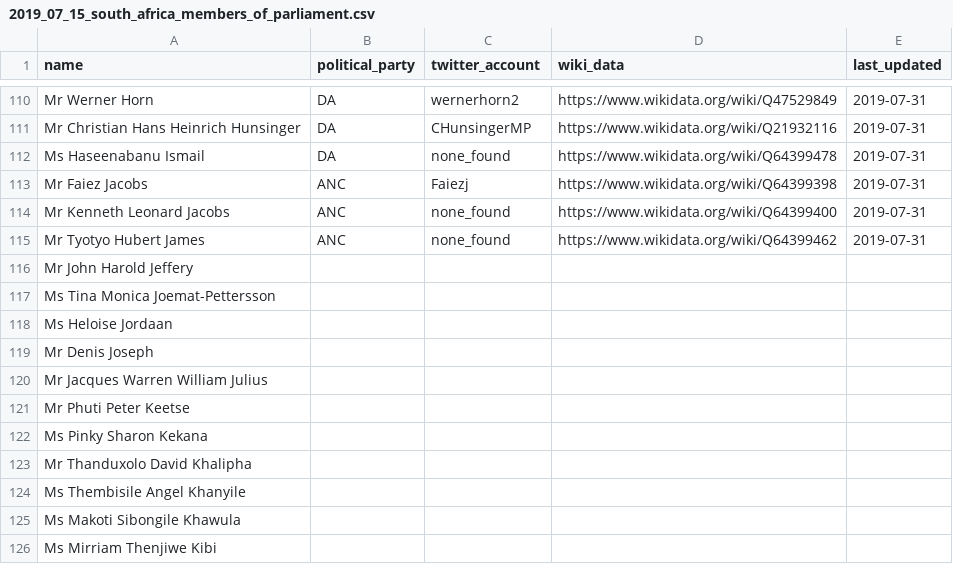
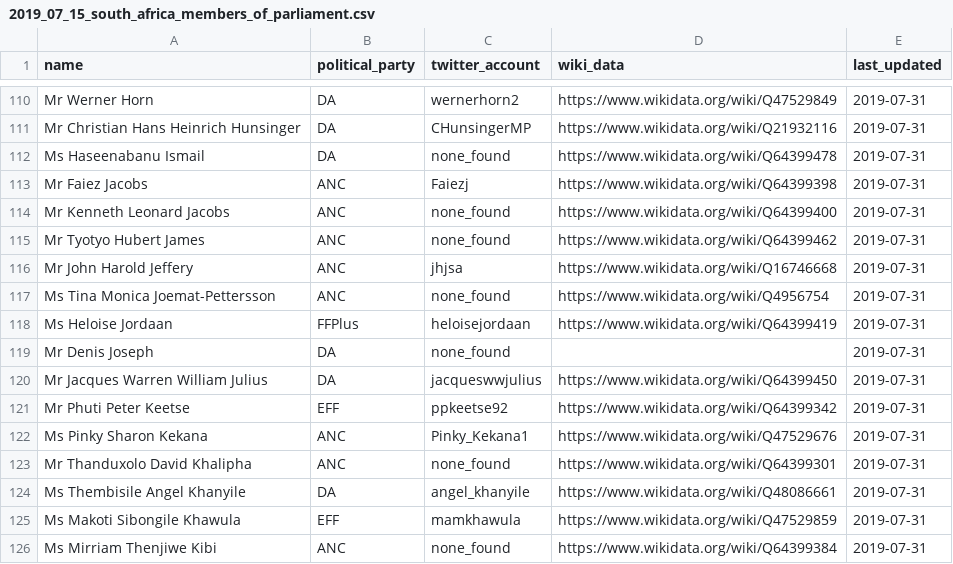
Before and after one commit to dsfsi/sa-parliament, a CSV file: data/2019_07_15_south_africa_members_of_parliament.csv, drawn as a sheet; only a part is shown, gaps mark what is left out; the diff covers the shown part only.

Commit message:
13 Sep 2019

```diff
--- a/data/2019_07_15_south_africa_members_of_parliament.csv
+++ b/data/2019_07_15_south_africa_members_of_parliament.csv
@@ -115,12 +115,12 @@ Mr Kenneth Leonard Jacobs,ANC,none_found,https://www.wikidata.org/wiki/Q64399400
 Mr Tyotyo Hubert James,ANC,none_found,https://www.wikidata.org/wiki/Q64399462,2019-07-31
-Mr John Harold Jeffery,,,,
-Ms Tina Monica Joemat-Pettersson,,,,
-Ms Heloise Jordaan,,,,
-Mr Denis Joseph,,,,
-Mr Jacques Warren William Julius,,,,
-Mr Phuti Peter Keetse,,,,
-Ms Pinky Sharon Kekana,,,,
-Mr Thanduxolo David Khalipha,,,,
-Ms Thembisile Angel Khanyile,,,,
-Ms Makoti Sibongile Khawula,,,,
-Ms Mirriam Thenjiwe Kibi,,,,
+Mr John Harold Jeffery,ANC,jhjsa,https://www.wikidata.org/wiki/Q16746668,2019-07-31
+Ms Tina Monica Joemat-Pettersson,ANC,none_found,https://www.wikidata.org/wiki/Q4956754,2019-07-31
+Ms Heloise Jordaan,FFPlus,heloisejordaan,https://www.wikidata.org/wiki/Q64399419,2019-07-31
+Mr Denis Joseph,DA,none_found,,2019-07-31
+Mr Jacques Warren William Julius,DA,jacqueswwjulius,https://www.wikidata.org/wiki/Q64399450,2019-07-31
+Mr Phuti Peter Keetse,EFF,ppkeetse92,https://www.wikidata.org/wiki/Q64399342,2019-07-31
+Ms Pinky Sharon Kekana,ANC,Pinky_Kekana1,https://www.wikidata.org/wiki/Q47529676,2019-07-31
+Mr Thanduxolo David Khalipha,ANC,none_found,https://www.wikidata.org/wiki/Q64399301,2019-07-31
+Ms Thembisile Angel Khanyile,DA,angel_khanyile,https://www.wikidata.org/wiki/Q48086661,2019-07-31
+Ms Makoti Sibongile Khawula,EFF,mamkhawula,https://www.wikidata.org/wiki/Q47529859,2019-07-31
+Ms Mirriam Thenjiwe Kibi,ANC,none_found,https://www.wikidata.org/wiki/Q64399384,2019-07-31
```
Also changed, not shown: 1 added row, 1 removed row and 20 edited cells elsewhere in this file.
